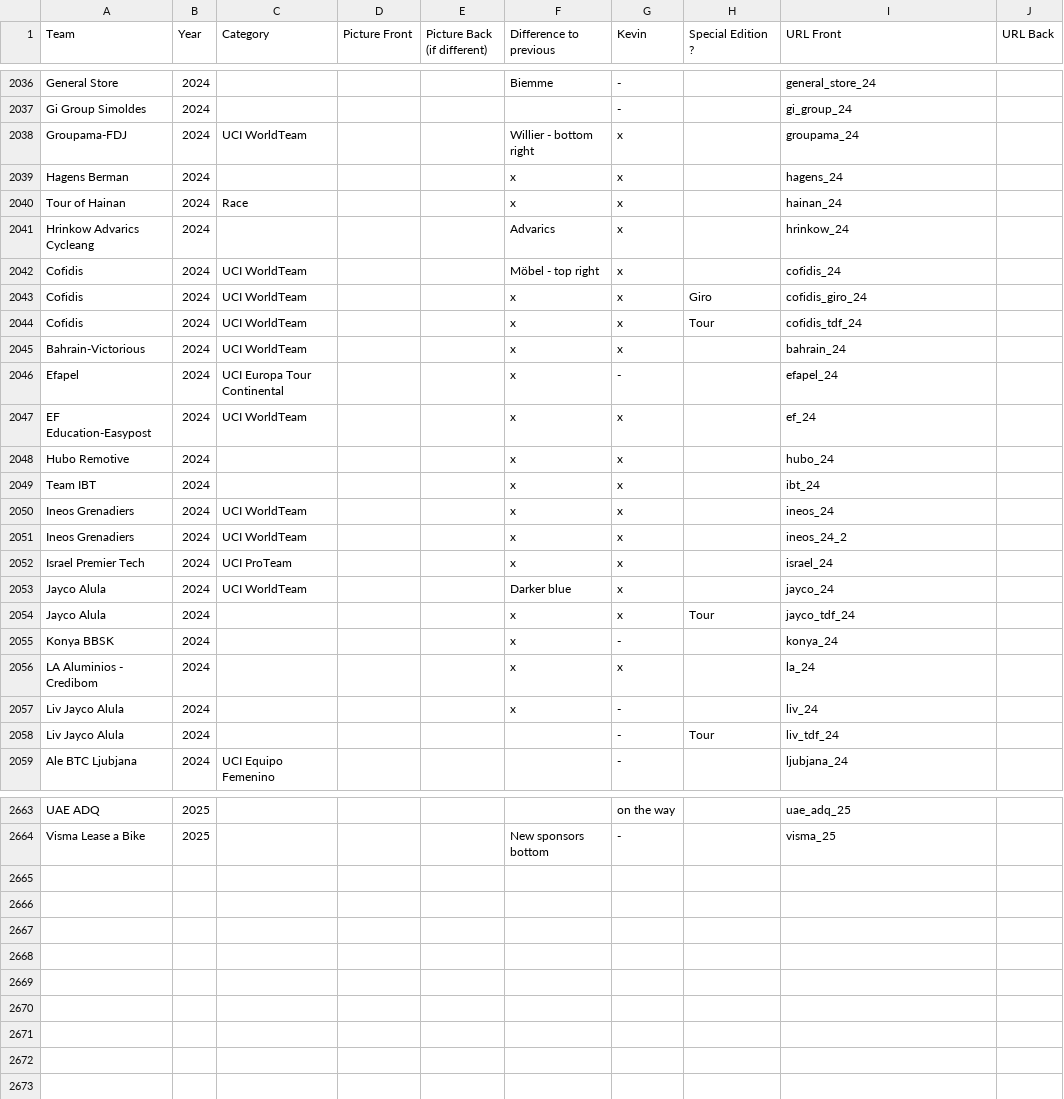
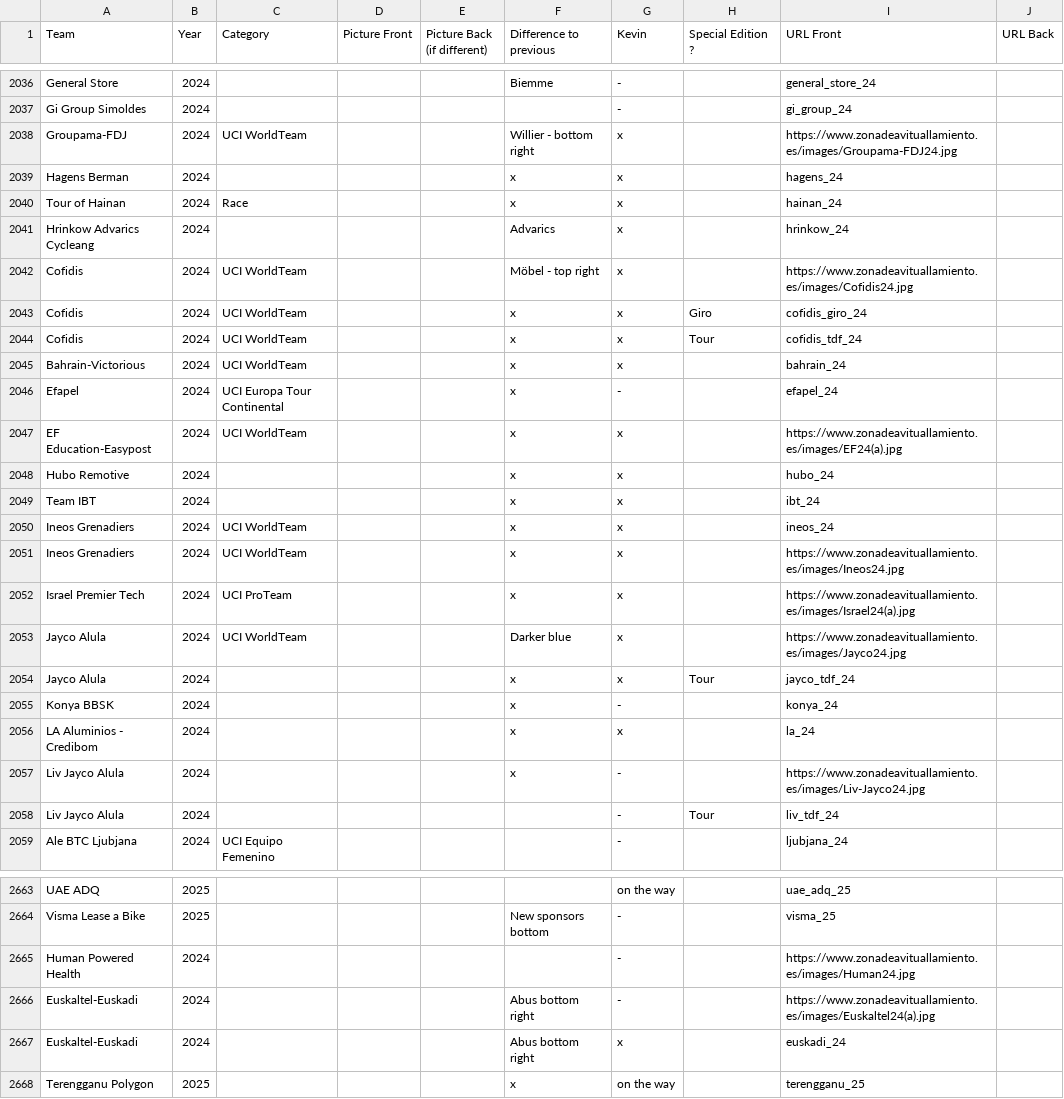
Before and after one commit to HKev68/musettes_inventory, a CSV file: inventory_new.csv, drawn as a sheet; only a part is shown, gaps mark what is left out; the diff covers the shown part only.

Commit message:
Replace own images with links

```diff
--- a/inventory_new.csv
+++ b/inventory_new.csv
@@ -2037,3 +2037,3 @@ General Store;2024;;;;Biemme;-;;general_store_24;
 Gi Group Simoldes;2024;;;;;-;;gi_group_24;
-Groupama-FDJ;2024;UCI WorldTeam;;;Willier - bottom right;x;;groupama_24;
+Groupama-FDJ;2024;UCI WorldTeam;;;Willier - bottom right;x;;https://www.zonadeavituallamiento.es/images/Groupama-FDJ24.jpg;
 Hagens Berman;2024;;;;x;x;;hagens_24;
@@ -2041,3 +2041,3 @@ Tour of Hainan;2024;Race;;;x;x;;hainan_24;
 Hrinkow Advarics Cycleang;2024;;;;Advarics;x;;hrinkow_24;
-Cofidis;2024;UCI WorldTeam;;;Möbel - top right;x;;cofidis_24;
+Cofidis;2024;UCI WorldTeam;;;Möbel - top right;x;;https://www.zonadeavituallamiento.es/images/Cofidis24.jpg;
 Cofidis;2024;UCI WorldTeam;;;x;x;Giro;cofidis_giro_24;
@@ -2046,3 +2046,3 @@ Bahrain-Victorious;2024;UCI WorldTeam;;;x;x;;bahrain_24;
 Efapel;2024;UCI Europa Tour Continental;;;x;-;;efapel_24;
-EF Education-Easypost;2024;UCI WorldTeam;;;x;x;;ef_24;
+EF Education-Easypost;2024;UCI WorldTeam;;;x;x;;https://www.zonadeavituallamiento.es/images/EF24(a).jpg;
 Hubo Remotive ;2024;;;;x;x;;hubo_24;
@@ -2050,5 +2050,5 @@ Team IBT;2024;;;;x;x;;ibt_24;
 Ineos Grenadiers;2024;UCI WorldTeam;;;x;x;;ineos_24;
-Ineos Grenadiers;2024;UCI WorldTeam;;;x;x;;ineos_24_2;
-Israel Premier Tech;2024;UCI ProTeam;;;x;x;;israel_24;
-Jayco Alula;2024;UCI WorldTeam;;;Darker blue;x;;jayco_24;
+Ineos Grenadiers;2024;UCI WorldTeam;;;x;x;;https://www.zonadeavituallamiento.es/images/Ineos24.jpg;
+Israel Premier Tech;2024;UCI ProTeam;;;x;x;;https://www.zonadeavituallamiento.es/images/Israel24(a).jpg;
+Jayco Alula;2024;UCI WorldTeam;;;Darker blue;x;;https://www.zonadeavituallamiento.es/images/Jayco24.jpg;
 Jayco Alula;2024;;;;x;x;Tour;jayco_tdf_24;
@@ -2056,3 +2056,3 @@ Konya BBSK;2024;;;;x;-;;konya_24;
 LA Aluminios - Credibom;2024;;;;x;x;;la_24;
-Liv Jayco Alula;2024;;;;x;-;;liv_24;
+Liv Jayco Alula;2024;;;;x;-;;https://www.zonadeavituallamiento.es/images/Liv-Jayco24.jpg;
 Liv Jayco Alula;2024;;;;;-;Tour;liv_tdf_24;
@@ -2664 +2664,5 @@ UAE ADQ;2025;;;;;on the way;;uae_adq_25;
 Visma Lease a Bike;2025;;;;New sponsors bottom;-;;visma_25;
+Human Powered Health;2024;;;;;-;;https://www.zonadeavituallamiento.es/images/Human24.jpg;
+Euskaltel-Euskadi;2024;;;;Abus bottom right;-;;https://www.zonadeavituallamiento.es/images/Euskaltel24(a).jpg;
+Euskaltel-Euskadi;2024;;;;Abus bottom right;x;;euskadi_24;
+Terengganu Polygon;2025;;;;x;on the way;;terengganu_25;
```
Also changed, not shown: 19 edited cells elsewhere in this file, 30 other files.
